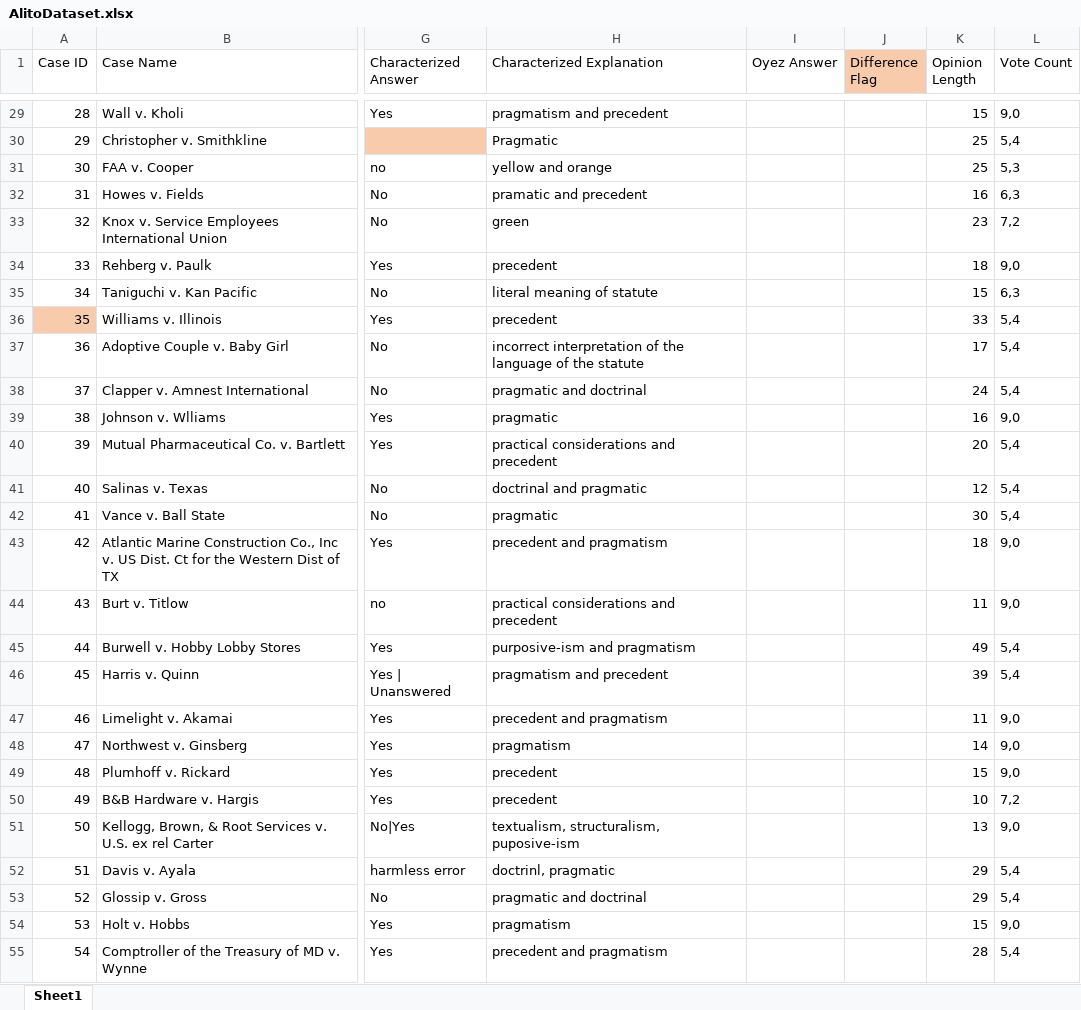
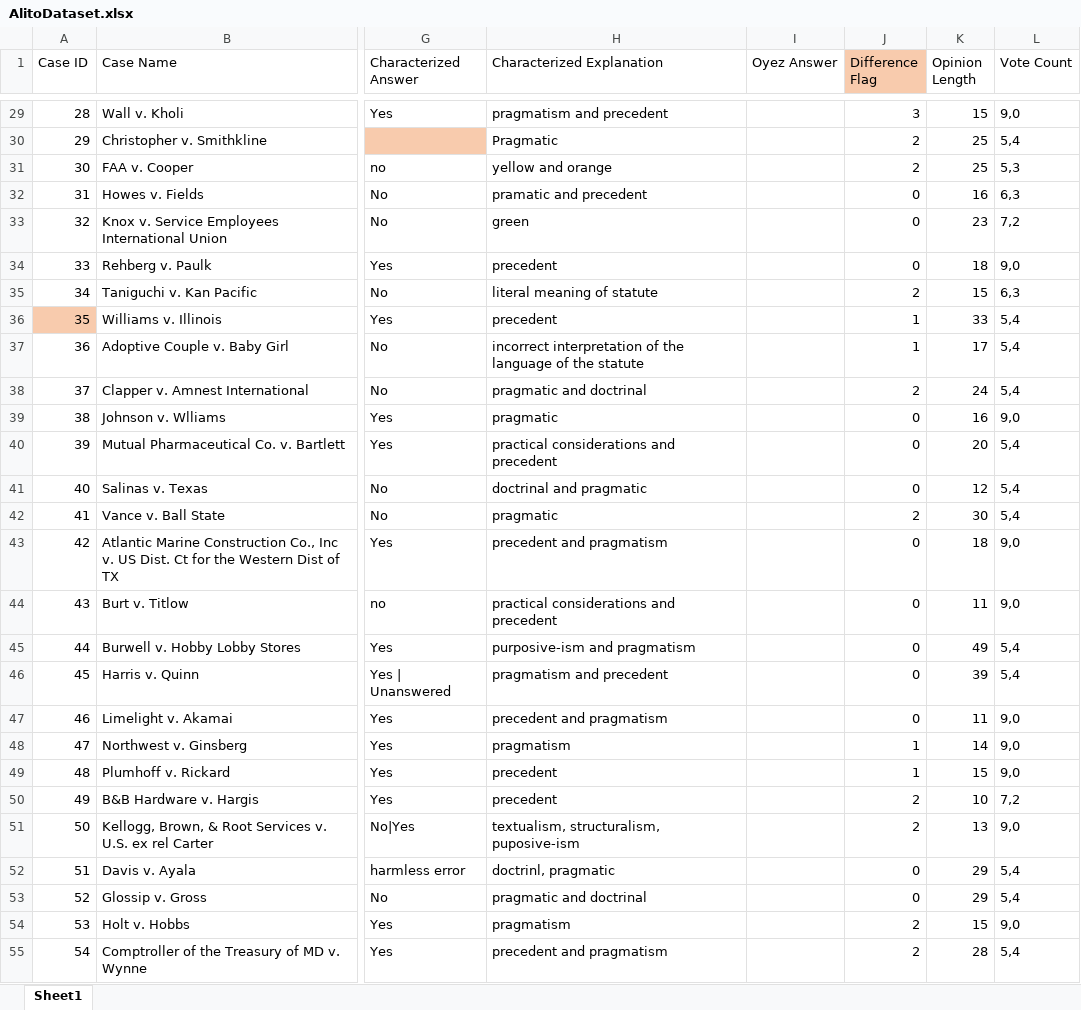
Before and after one commit to catherinedparnell/alito-research, an Excel workbook: AlitoDataset.xlsx, sheet Sheet1, drawn as a sheet; only a part is shown, gaps mark what is left out; values as stored, in another font and other column widths than the file's, no borders; the diff covers the shown part only; the diff names each change by its address in the sheet, - before the commit and + after, or states it on an @@ line.

Commit message:
Added difference flags

```diff
--- a/AlitoDataset.xlsx (sheet Sheet1)
+++ b/AlitoDataset.xlsx (sheet Sheet1)
-J29 (Difference Flag): (empty)
+J29 (Difference Flag): 3
-J30:J31 (Difference Flag): (empty)
+J30:J31 (Difference Flag): 2
-J32:J34 (Difference Flag): (empty)
+J32:J34 (Difference Flag): 0
-J35 (Difference Flag): (empty)
+J35 (Difference Flag): 2
-J36:J37 (Difference Flag): (empty)
+J36:J37 (Difference Flag): 1
-J38 (Difference Flag): (empty)
+J38 (Difference Flag): 2
-J39:J41 (Difference Flag): (empty)
+J39:J41 (Difference Flag): 0
-J42 (Difference Flag): (empty)
+J42 (Difference Flag): 2
-J43:J47 (Difference Flag): (empty)
+J43:J47 (Difference Flag): 0
-J48:J49 (Difference Flag): (empty)
+J48:J49 (Difference Flag): 1
-J50:J51 (Difference Flag): (empty)
+J50:J51 (Difference Flag): 2
-J52:J53 (Difference Flag): (empty)
+J52:J53 (Difference Flag): 0
-J54:J55 (Difference Flag): (empty)
+J54:J55 (Difference Flag): 2
```
Also changed, not shown: 49 edited cells and cell formats elsewhere in this sheet.
